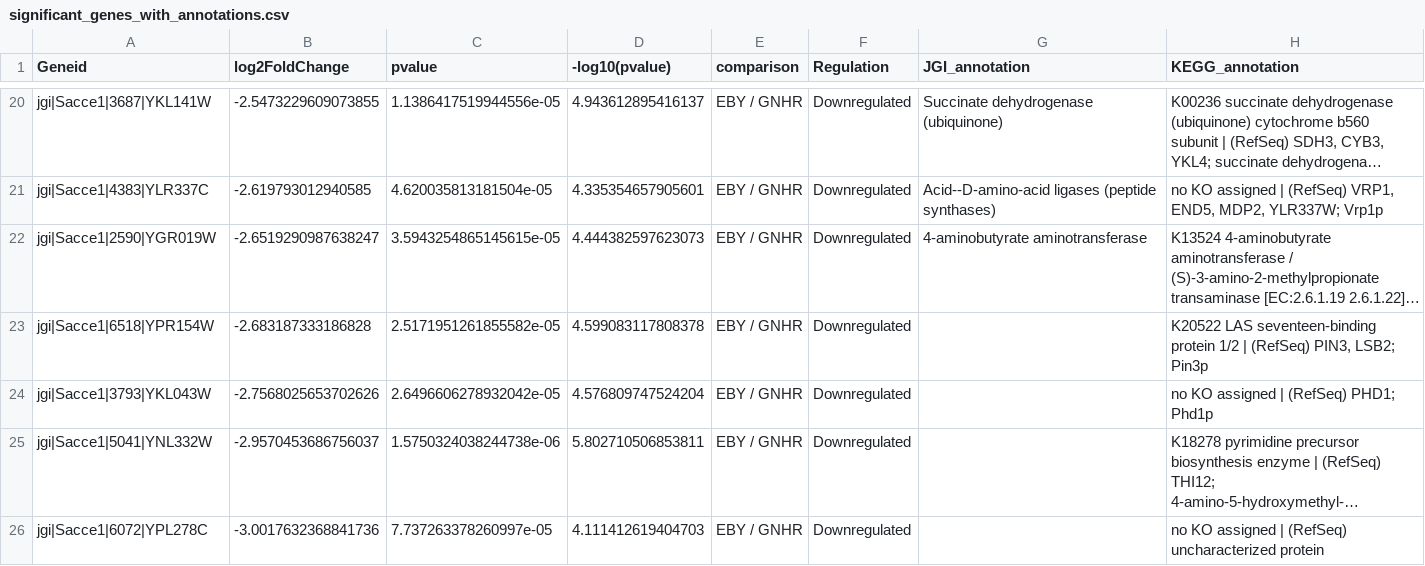
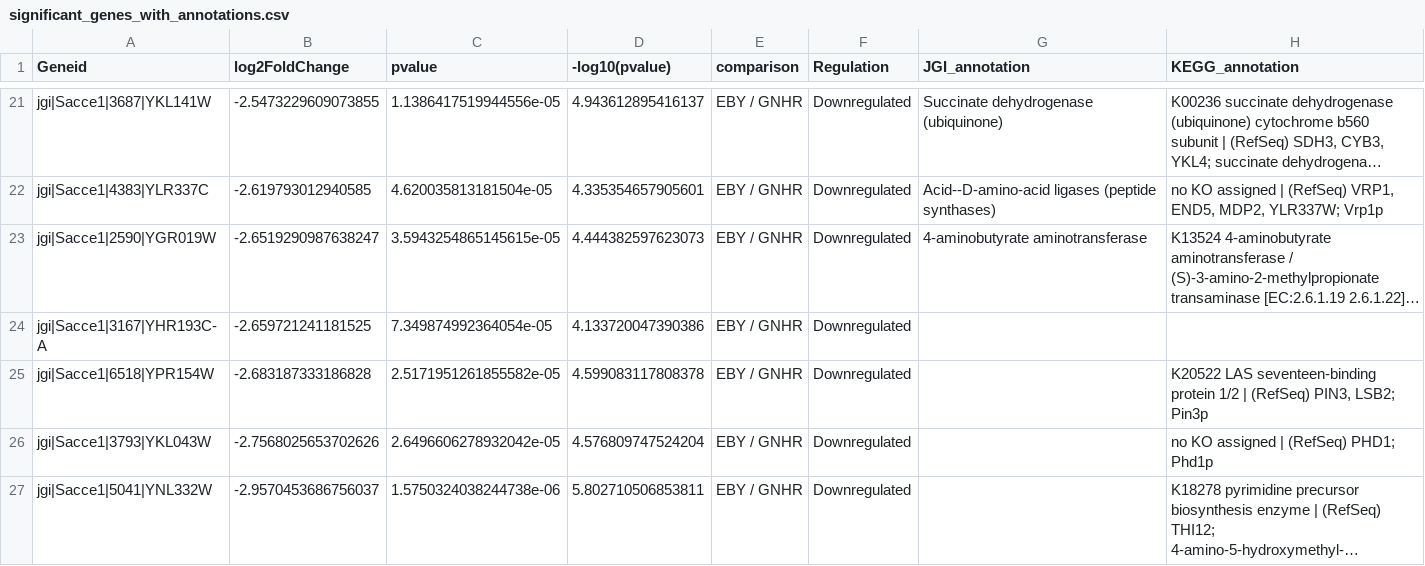
Before and after one commit to jacobbw98/SUMO_seq_project, a CSV file: significant_genes_with_annotations.csv, drawn as a sheet; only a part is shown, gaps mark what is left out; the shorter side is filled out with more unchanged rows; long unchanged cells end in …; the diff covers the shown part only; the diff names each change by its address in the sheet, - before the commit and + after, or states it on an @@ line.

```diff
--- a/significant_genes_with_annotations.csv
+++ b/significant_genes_with_annotations.csv
+row 24: jgi|Sacce1|3167|YHR193C-A | -2.659721241181525 | 7.349874992364054e-05 | 4.133720047390386 | EBY / GNHR | Downregulated
```
Also changed, not shown: 11 added rows elsewhere in this file, 39 other files.
